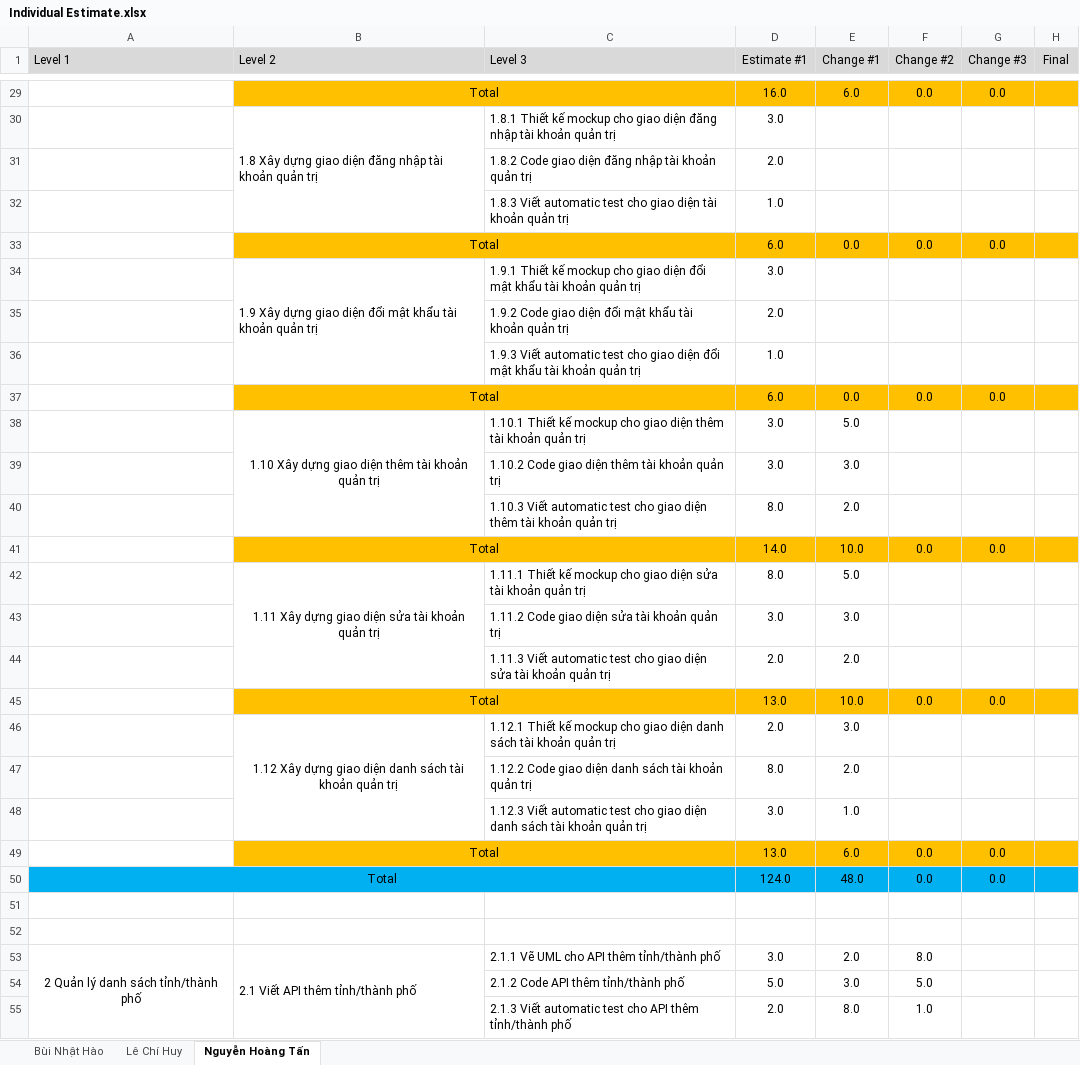
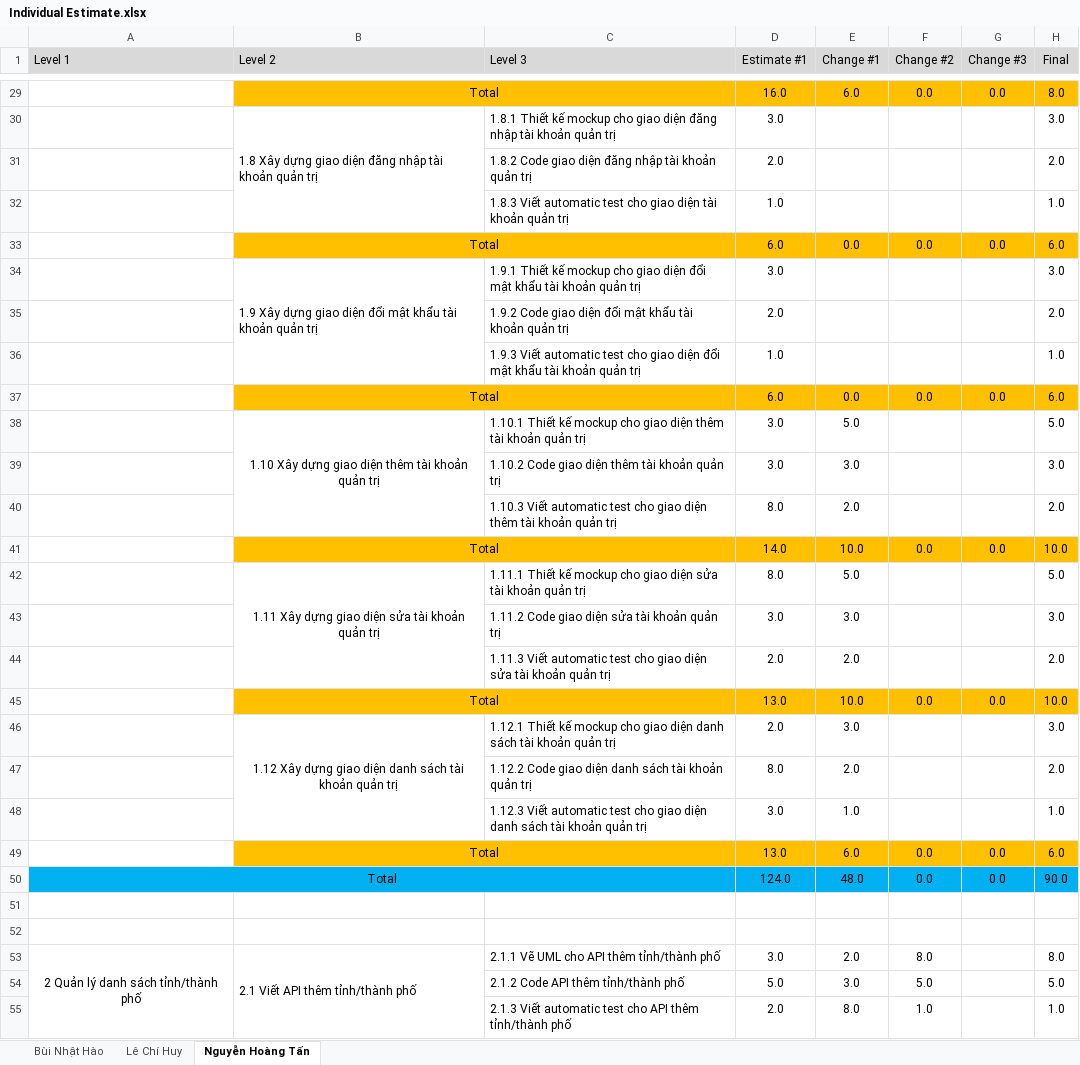
Before and after one commit to lechihuy/quan-ly-cnpm, an Excel workbook: Individual Estimate.xlsx, sheet Nguyễn Hoàng Tấn, drawn as a sheet; only a part is shown, gaps mark what is left out; values as stored, in another font and other column widths than the file's, no borders; the diff covers the shown part only; the diff names each change by its address in the sheet, - before the commit and + after, or states it on an @@ line.

```diff
--- a/Individual Estimate.xlsx (sheet Nguyễn Hoàng Tấn)
+++ b/Individual Estimate.xlsx (sheet Nguyễn Hoàng Tấn)
-H29 (Final): (empty)
+H29 (Final): 8.0
-H30 (Final): (empty)
+H30 (Final): 3.0
-H31 (Final): (empty)
+H31 (Final): 2.0
-H32 (Final): (empty)
+H32 (Final): 1.0
-H33 (Final): (empty)
+H33 (Final): 6.0
-H34 (Final): (empty)
+H34 (Final): 3.0
-H35 (Final): (empty)
+H35 (Final): 2.0
-H36 (Final): (empty)
+H36 (Final): 1.0
-H37 (Final): (empty)
+H37 (Final): 6.0
-H38 (Final): (empty)
+H38 (Final): 5.0
-H39 (Final): (empty)
+H39 (Final): 3.0
-H40 (Final): (empty)
+H40 (Final): 2.0
-H41 (Final): (empty)
+H41 (Final): 10.0
-H42 (Final): (empty)
+H42 (Final): 5.0
-H43 (Final): (empty)
+H43 (Final): 3.0
-H44 (Final): (empty)
+H44 (Final): 2.0
-H45 (Final): (empty)
+H45 (Final): 10.0
-H46 (Final): (empty)
+H46 (Final): 3.0
-H47 (Final): (empty)
+H47 (Final): 2.0
-H48 (Final): (empty)
+H48 (Final): 1.0
-H49 (Final): (empty)
+H49 (Final): 6.0
-H50 (Final): (empty)
+H50 (Final): 90.0
-H53 (Final): (empty)
+H53 (Final): 8.0
-H54 (Final): (empty)
+H54 (Final): 5.0
-H55 (Final): (empty)
+H55 (Final): 1.0
```
Also changed, not shown: 116 edited cells elsewhere in this sheet, sheet Lê Chí Huy, sheet Bùi Nhật Hào.
